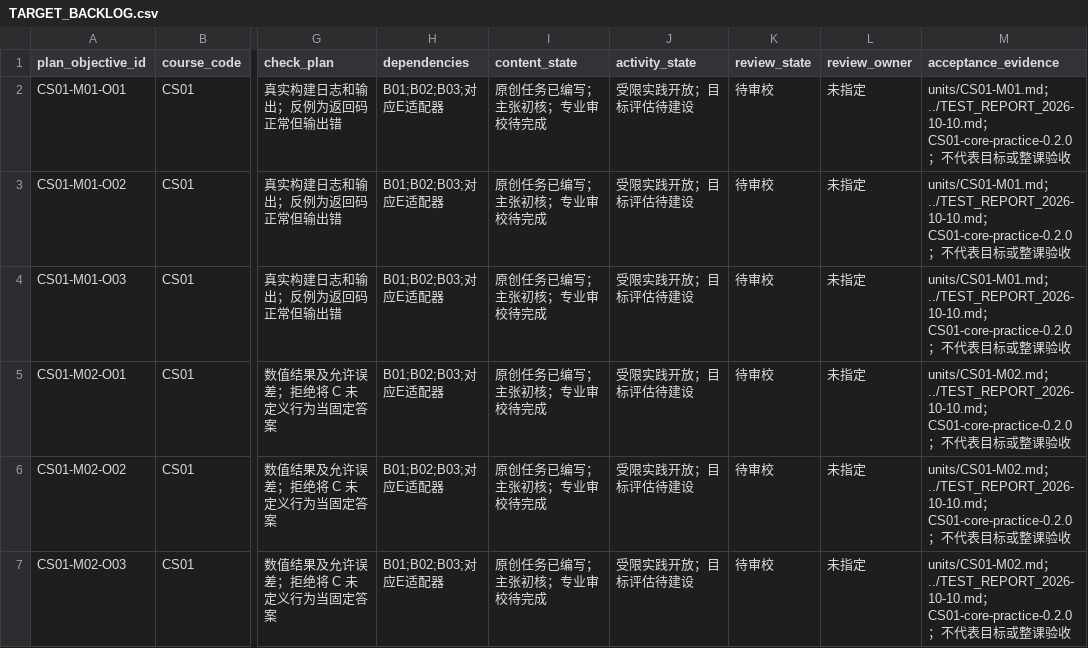
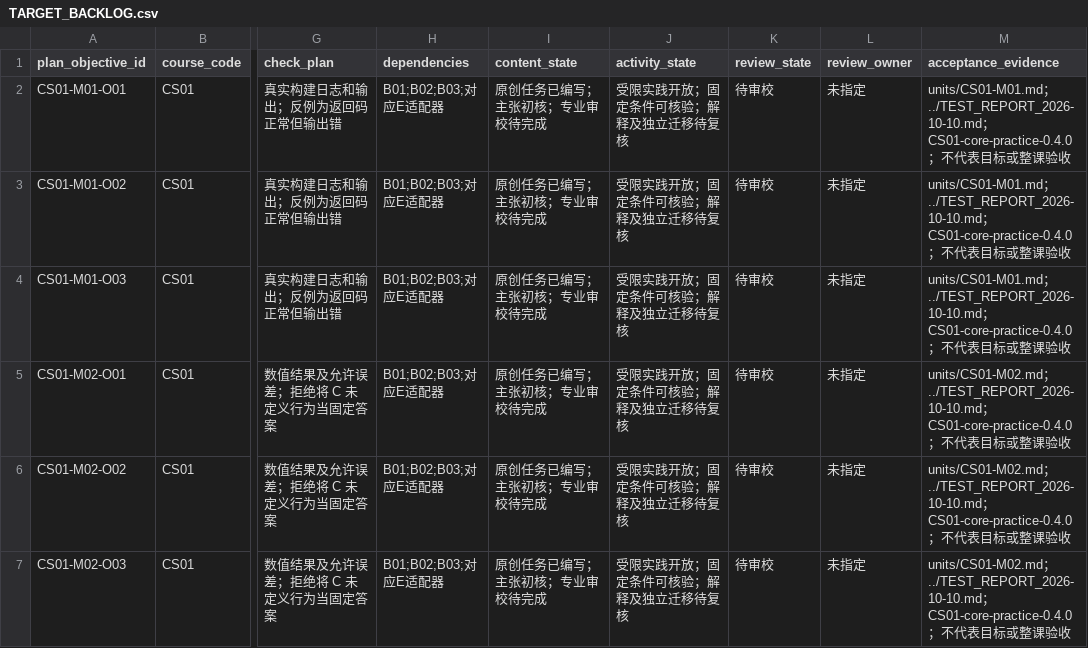
Before and after one commit to hhyxx1/Vault, a CSV file: document/course-construction/TARGET_BACKLOG.csv, drawn as a sheet; only a part is shown, gaps mark what is left out; the diff covers the shown part only; the diff names each change by its address in the sheet, - before the commit and + after, or states it on an @@ line.

```diff
--- a/document/course-construction/TARGET_BACKLOG.csv
+++ b/document/course-construction/TARGET_BACKLOG.csv
-J2:J7 (activity_state): 受限实践开放；目标评估待建设
+J2:J7 (activity_state): 受限实践开放；固定条件可核验；解释及独立迁移待复核
-M2:M4 (acceptance_evidence): …../TEST_REPORT_2026-10-10.md；CS01-core-practice-0.2.0；不…
+M2:M4 (acceptance_evidence): …../TEST_REPORT_2026-10-10.md；CS01-core-practice-0.4.0；不…
-M5:M7 (acceptance_evidence): …../TEST_REPORT_2026-10-10.md；CS01-core-practice-0.2.0；不…
+M5:M7 (acceptance_evidence): …../TEST_REPORT_2026-10-10.md；CS01-core-practice-0.4.0；不…
```
Also changed, not shown: 18 edited cells elsewhere in this file, 14 other files.
